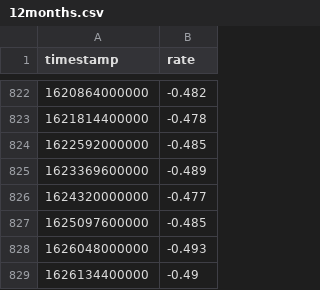
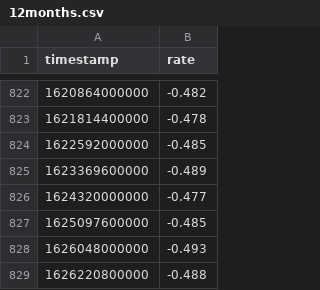
Before and after one commit to wyozi/euribor, a CSV file: 12months.csv, drawn as a sheet; only a part is shown, gaps mark what is left out; removed rows and columns are numbered as before the commit, all else as after; the diff names each change by its address in the sheet, - before the commit and + after, or states it on an @@ line.

```diff
--- a/12months.csv
+++ b/12months.csv
-row 829: 1626134400000 | -0.49
+row 829: 1626220800000 | -0.488
```
Also changed, not shown: 3months.csv, 6months.csv.
